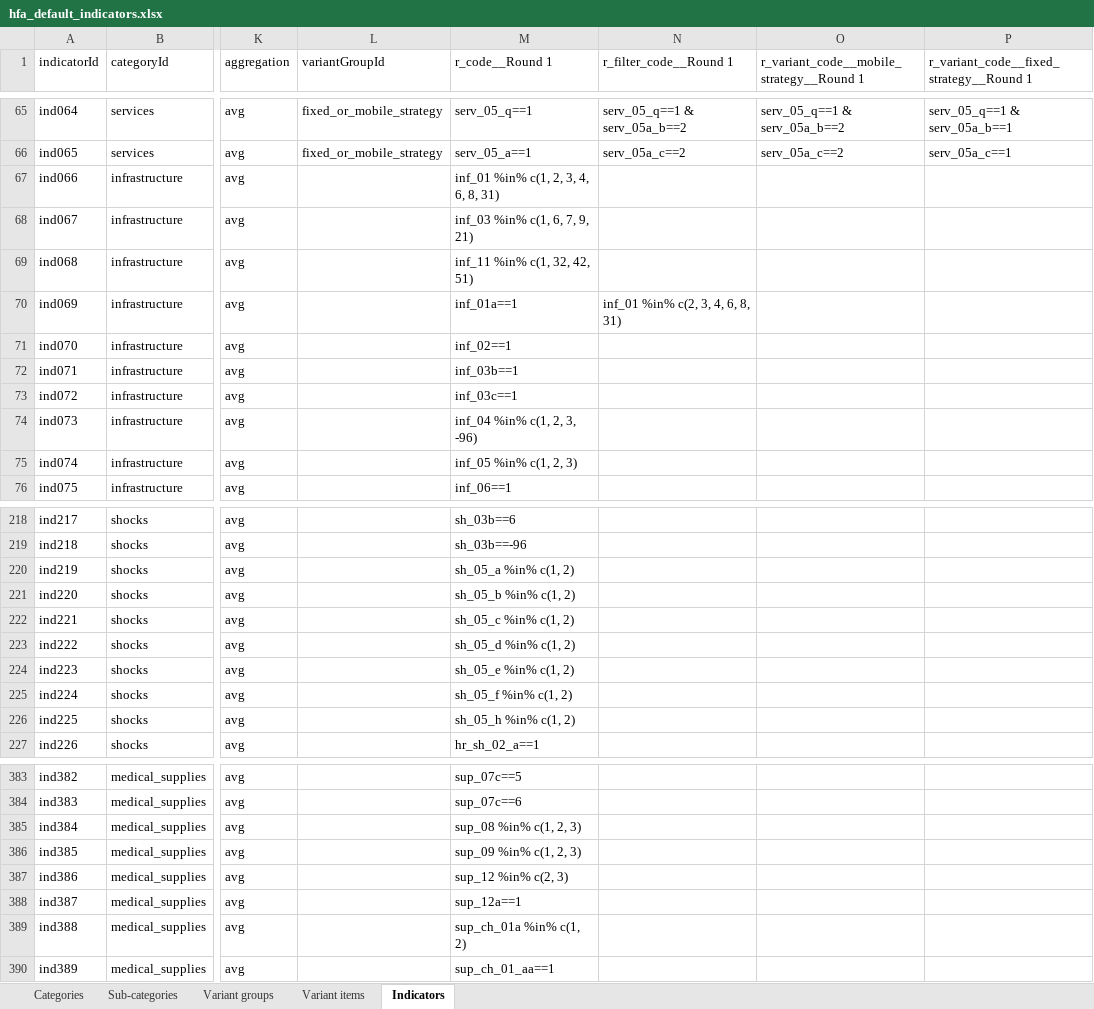
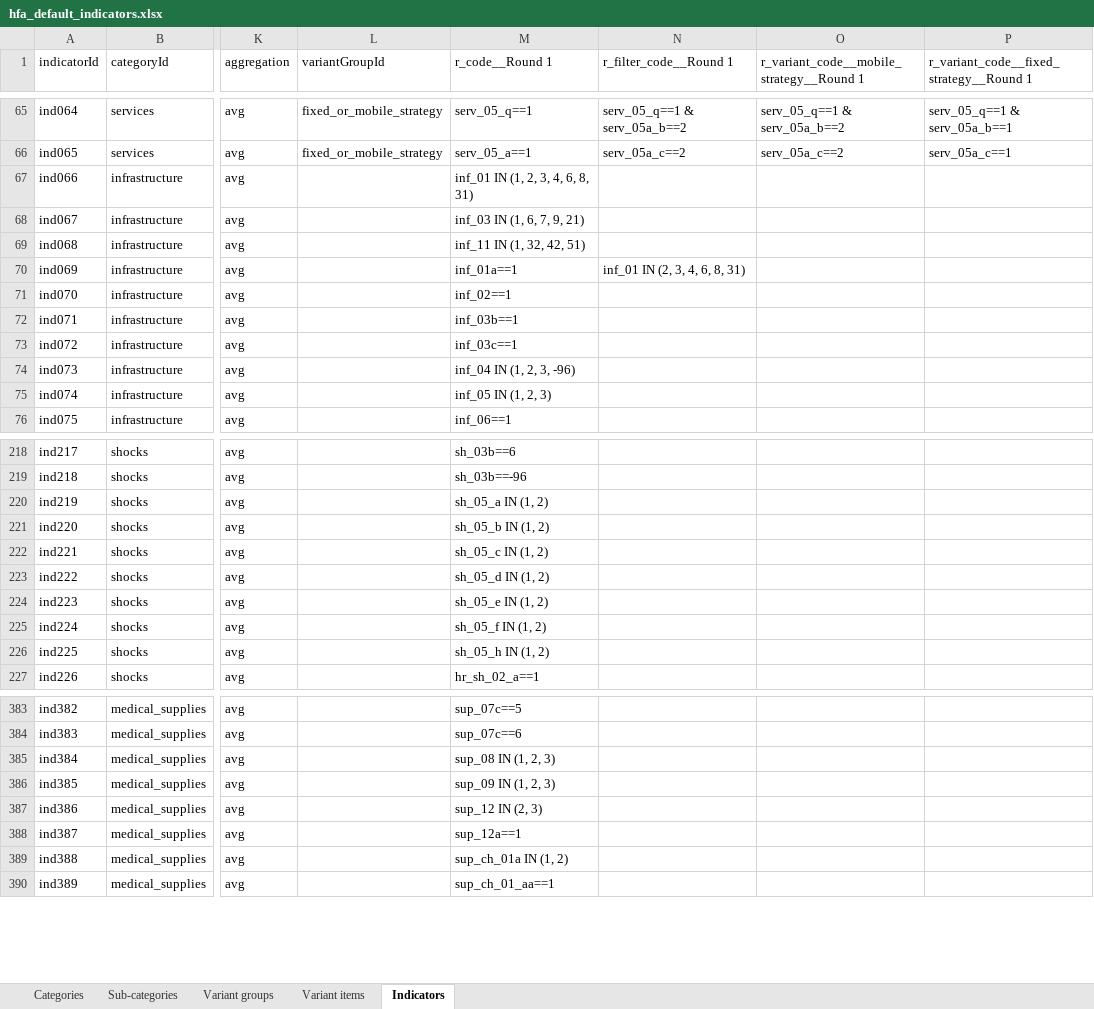
Before and after one commit to FASTR-Analytics/fastr-resource-hub, an Excel workbook: hfa_default_indicators.xlsx, sheet Indicators, drawn as a sheet; only a part is shown, gaps mark what is left out; values as stored, in another font and other column widths than the file's, no borders; the diff covers the shown part only; the diff names each change by its address in the sheet, - before the commit and + after, or states it on an @@ line.

```diff
--- a/hfa_default_indicators.xlsx (sheet Indicators)
+++ b/hfa_default_indicators.xlsx (sheet Indicators)
-M67 (r_code__Round 1): inf_01 %in% c(1, 2, 3, 4, 6, 8, 31)
+M67 (r_code__Round 1): inf_01 IN (1, 2, 3, 4, 6, 8, 31)
-M68 (r_code__Round 1): inf_03 %in% c(1, 6, 7, 9, 21)
+M68 (r_code__Round 1): inf_03 IN (1, 6, 7, 9, 21)
-M69 (r_code__Round 1): inf_11 %in% c(1, 32, 42, 51)
+M69 (r_code__Round 1): inf_11 IN (1, 32, 42, 51)
-N70 (r_filter_code__Round 1): inf_01 %in% c(2, 3, 4, 6, 8, 31)
+N70 (r_filter_code__Round 1): inf_01 IN (2, 3, 4, 6, 8, 31)
-M74 (r_code__Round 1): inf_04 %in% c(1, 2, 3, -96)
+M74 (r_code__Round 1): inf_04 IN (1, 2, 3, -96)
-M75 (r_code__Round 1): inf_05 %in% c(1, 2, 3)
+M75 (r_code__Round 1): inf_05 IN (1, 2, 3)
-M220 (r_code__Round 1): sh_05_a %in% c(1, 2)
+M220 (r_code__Round 1): sh_05_a IN (1, 2)
-M221 (r_code__Round 1): sh_05_b %in% c(1, 2)
+M221 (r_code__Round 1): sh_05_b IN (1, 2)
-M222 (r_code__Round 1): sh_05_c %in% c(1, 2)
+M222 (r_code__Round 1): sh_05_c IN (1, 2)
-M223 (r_code__Round 1): sh_05_d %in% c(1, 2)
+M223 (r_code__Round 1): sh_05_d IN (1, 2)
-M224 (r_code__Round 1): sh_05_e %in% c(1, 2)
+M224 (r_code__Round 1): sh_05_e IN (1, 2)
-M225 (r_code__Round 1): sh_05_f %in% c(1, 2)
+M225 (r_code__Round 1): sh_05_f IN (1, 2)
-M226 (r_code__Round 1): sh_05_h %in% c(1, 2)
+M226 (r_code__Round 1): sh_05_h IN (1, 2)
-M385 (r_code__Round 1): sup_08 %in% c(1, 2, 3)
+M385 (r_code__Round 1): sup_08 IN (1, 2, 3)
-M386 (r_code__Round 1): sup_09 %in% c(1, 2, 3)
+M386 (r_code__Round 1): sup_09 IN (1, 2, 3)
-M387 (r_code__Round 1): sup_12 %in% c(2, 3)
+M387 (r_code__Round 1): sup_12 IN (2, 3)
-M389 (r_code__Round 1): sup_ch_01a %in% c(1, 2)
+M389 (r_code__Round 1): sup_ch_01a IN (1, 2)
```
Also changed, not shown: 30 edited cells elsewhere in this sheet.
